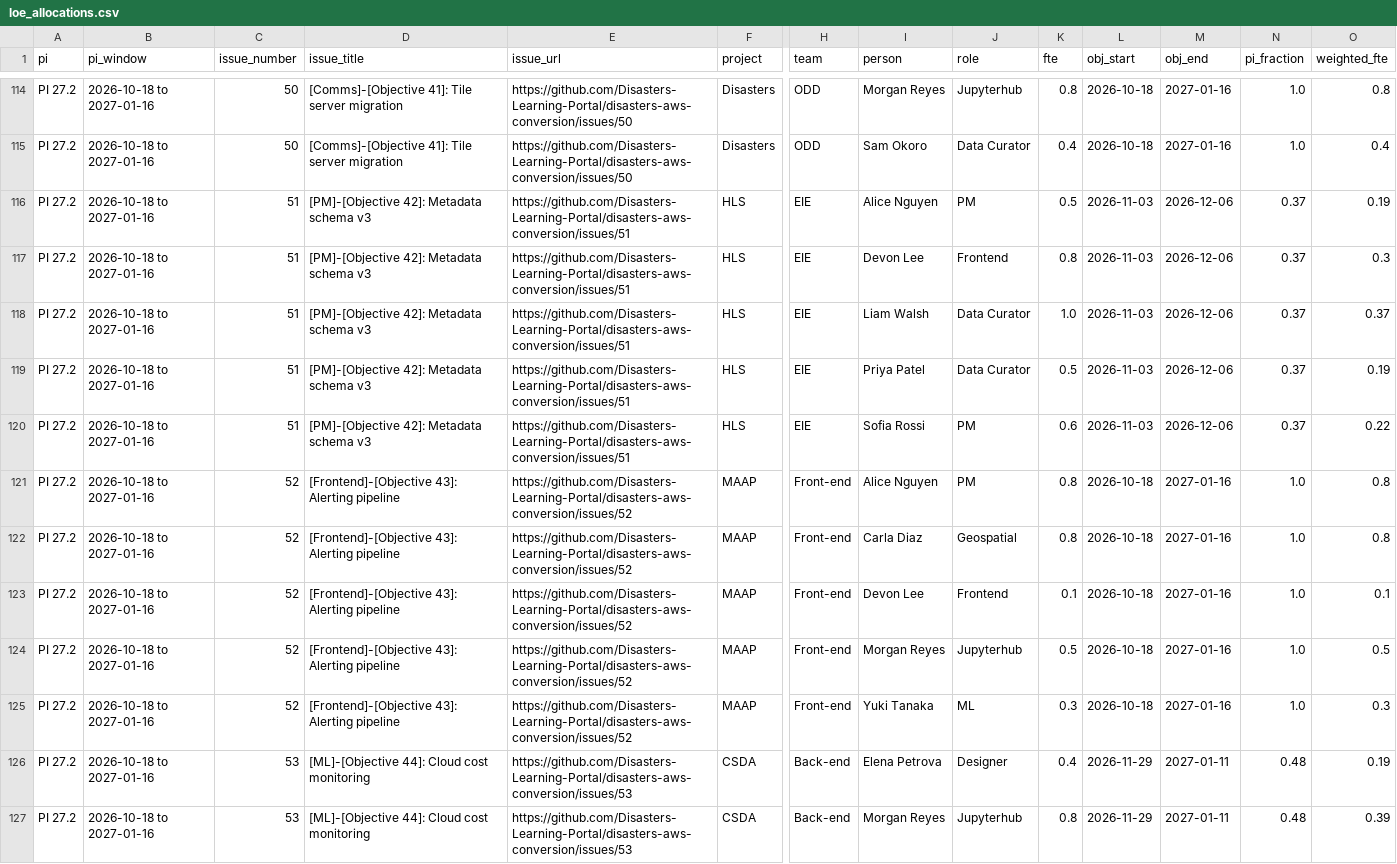
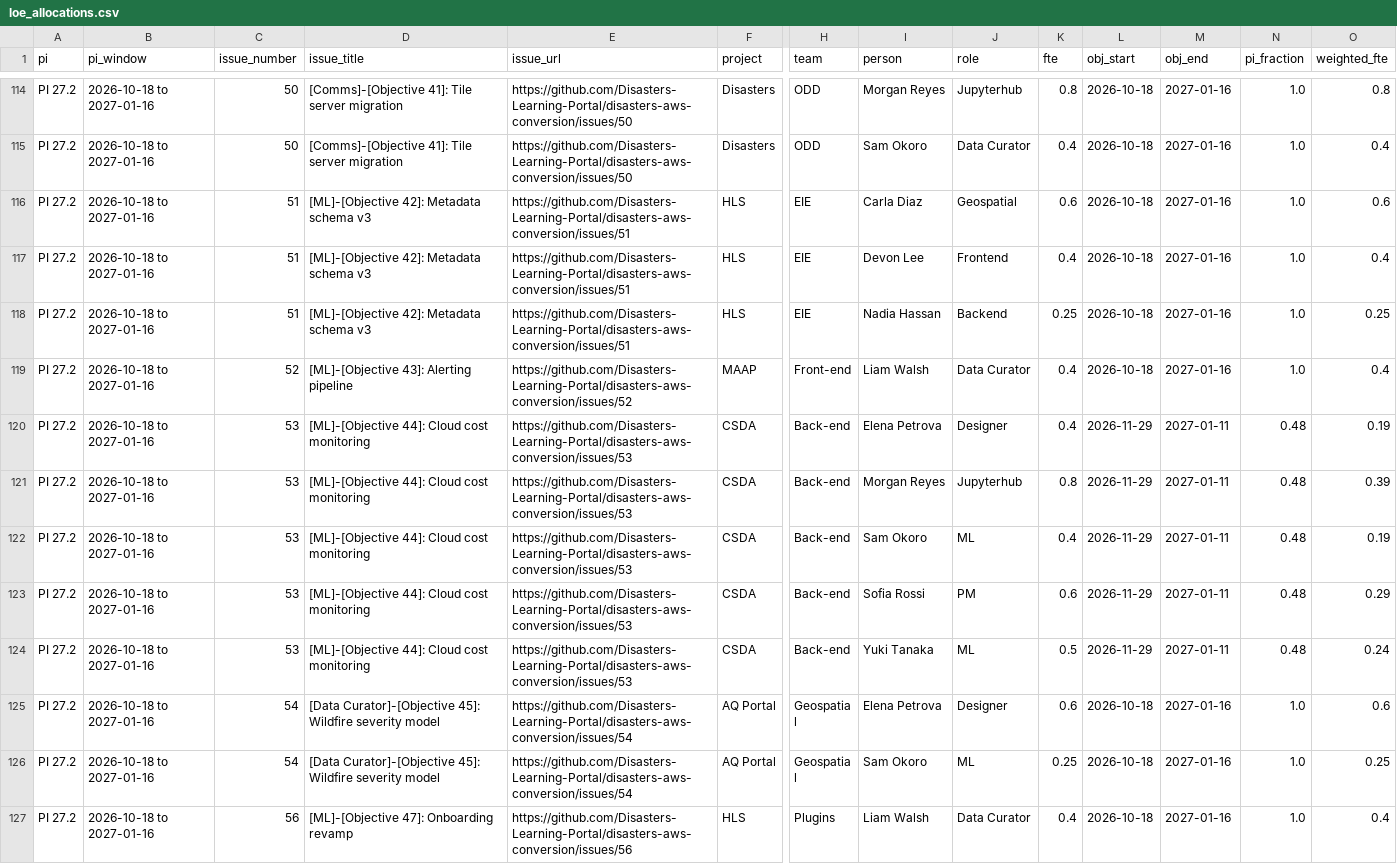
Before and after one commit to Disasters-Learning-Portal/disasters-aws-conversion, a CSV file: reports/loe_allocations.csv, drawn as a sheet; only a part is shown, gaps mark what is left out; the shorter side is filled out with more unchanged rows; removed rows and columns are numbered as before the commit, all else as after; rows hold the shown columns only; the diff names each change by its address in the sheet, - before the commit and + after, or states it on an @@ line.

```diff
--- a/reports/loe_allocations.csv
+++ b/reports/loe_allocations.csv
-D116:D118 (issue_title): [PM]-[Objective 42]: Metadata schema v3
+D116:D118 (issue_title): [ML]-[Objective 42]: Metadata schema v3
-I116 (person): Alice Nguyen
+I116 (person): Carla Diaz
-J116 (role): PM
+J116 (role): Geospatial
-K116 (fte): 0.5
+K116 (fte): 0.6
-L116:L118 (obj_start): 2026-11-03
+L116:L118 (obj_start): 2026-10-18
-M116:M118 (obj_end): 2026-12-06
+M116:M118 (obj_end): 2027-01-16
-N116:N118 (pi_fraction): 0.37
+N116:N118 (pi_fraction): 1.0
-O116 (weighted_fte): 0.19
+O116 (weighted_fte): 0.6
-K117 (fte): 0.8
+K117 (fte): 0.4
-O117 (weighted_fte): 0.3
+O117 (weighted_fte): 0.4
-I118 (person): Liam Walsh
+I118 (person): Nadia Hassan
-J118 (role): Data Curator
+J118 (role): Backend
-K118 (fte): 1.0
+K118 (fte): 0.25
-O118 (weighted_fte): 0.37
+O118 (weighted_fte): 0.25
-row 119: PI 27.2 | 2026-10-18 to 2027-01-16 | 51 | [PM]-[Objective 42]: Metadata schema v3 | https://github.com/Disasters-Learning-Portal/disasters-aws-conversion/issues/51 | HLS | EIE | Priya Patel | Data Curator | 0.5 | 2026-11-03 | 2026-12-06 | 0.37 | 0.19
-row 120: PI 27.2 | 2026-10-18 to 2027-01-16 | 51 | [PM]-[Objective 42]: Metadata schema v3 | https://github.com/Disasters-Learning-Portal/disasters-aws-conversion/issues/51 | HLS | EIE | Sofia Rossi | PM | 0.6 | 2026-11-03 | 2026-12-06 | 0.37 | 0.22
-row 121: PI 27.2 | 2026-10-18 to 2027-01-16 | 52 | [Frontend]-[Objective 43]: Alerting pipeline | https://github.com/Disasters-Learning-Portal/disasters-aws-conversion/issues/52 | MAAP | Front-end | Alice Nguyen | PM | 0.8 | 2026-10-18 | 2027-01-16 | 1.0 | 0.8
-D119 (issue_title): [Frontend]-[Objective 43]: Alerting pipeline
+D119 (issue_title): [ML]-[Objective 43]: Alerting pipeline
-I119 (person): Carla Diaz
+I119 (person): Liam Walsh
-J119 (role): Geospatial
+J119 (role): Data Curator
-K119 (fte): 0.8
+K119 (fte): 0.4
-O119 (weighted_fte): 0.8
+O119 (weighted_fte): 0.4
-row 123: PI 27.2 | 2026-10-18 to 2027-01-16 | 52 | [Frontend]-[Objective 43]: Alerting pipeline | https://github.com/Disasters-Learning-Portal/disasters-aws-conversion/issues/52 | MAAP | Front-end | Devon Lee | Frontend | 0.1 | 2026-10-18 | 2027-01-16 | 1.0 | 0.1
-row 124: PI 27.2 | 2026-10-18 to 2027-01-16 | 52 | [Frontend]-[Objective 43]: Alerting pipeline | https://github.com/Disasters-Learning-Portal/disasters-aws-conversion/issues/52 | MAAP | Front-end | Morgan Reyes | Jupyterhub | 0.5 | 2026-10-18 | 2027-01-16 | 1.0 | 0.5
-row 125: PI 27.2 | 2026-10-18 to 2027-01-16 | 52 | [Frontend]-[Objective 43]: Alerting pipeline | https://github.com/Disasters-Learning-Portal/disasters-aws-conversion/issues/52 | MAAP | Front-end | Yuki Tanaka | ML | 0.3 | 2026-10-18 | 2027-01-16 | 1.0 | 0.3
```
Also changed, not shown: reports/loe_by_person.csv, reports/loe_by_role.csv, 1 other file.
